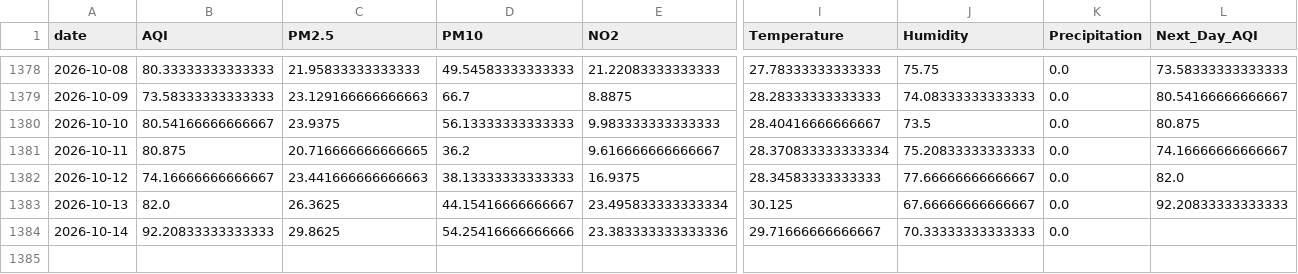
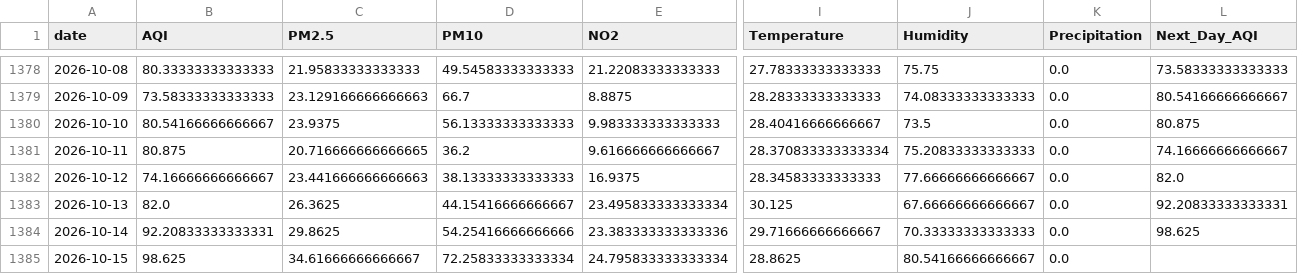
Before and after one commit to itsmeumaima/Pearls-AQI-Predictor, a CSV file: data/raw/karachi_daily_aqi_weather.csv, drawn as a sheet; only a part is shown, gaps mark what is left out; rows hold the shown columns only; the diff names each change by its address in the sheet, - before the commit and + after, or states it on an @@ line.

```diff
--- a/data/raw/karachi_daily_aqi_weather.csv
+++ b/data/raw/karachi_daily_aqi_weather.csv
-L1383 (Next_Day_AQI): 92.20833333333333
+L1383 (Next_Day_AQI): 92.20833333333331
-B1384 (AQI): 92.20833333333333
+B1384 (AQI): 92.20833333333331
-L1384 (Next_Day_AQI): (empty)
+L1384 (Next_Day_AQI): 98.625
+row 1385: 2026-10-15 | 98.625 | 34.61666666666667 | 72.25833333333334 | 24.795833333333334 | 28.8625 | 80.54166666666667 | 0.0
```
Also changed, not shown: 1 other file.
